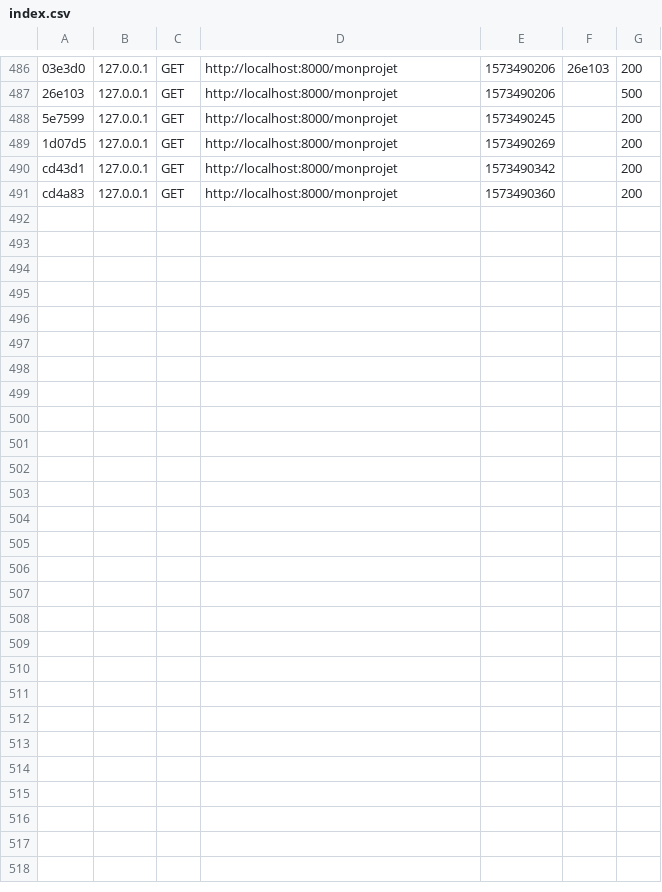
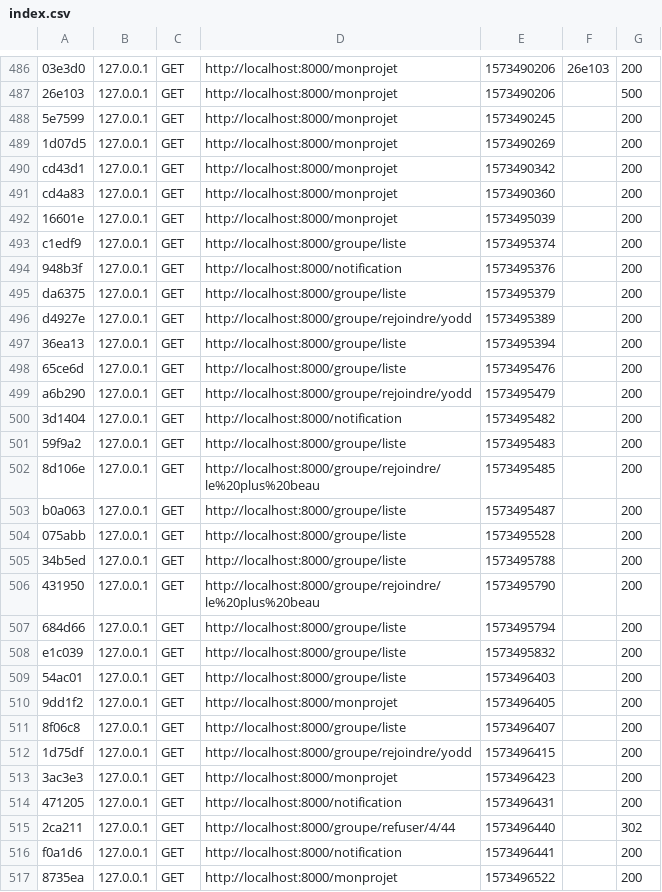
Before and after one commit to Faycalth/PTUT2, a CSV file: var/cache/dev/profiler/index.csv, drawn as a sheet; only a part is shown, gaps mark what is left out.

```diff
--- a/var/cache/dev/profiler/index.csv
+++ b/var/cache/dev/profiler/index.csv
@@ -491 +491,27 @@ cd43d1,127.0.0.1,GET,http://localhost:8000/monprojet,1573490342,,200
 cd4a83,127.0.0.1,GET,http://localhost:8000/monprojet,1573490360,,200
+16601e,127.0.0.1,GET,http://localhost:8000/monprojet,1573495039,,200
+c1edf9,127.0.0.1,GET,http://localhost:8000/groupe/liste,1573495374,,200
+948b3f,127.0.0.1,GET,http://localhost:8000/notification,1573495376,,200
+da6375,127.0.0.1,GET,http://localhost:8000/groupe/liste,1573495379,,200
+d4927e,127.0.0.1,GET,http://localhost:8000/groupe/rejoindre/yodd,1573495389,,200
+36ea13,127.0.0.1,GET,http://localhost:8000/groupe/liste,1573495394,,200
+65ce6d,127.0.0.1,GET,http://localhost:8000/groupe/liste,1573495476,,200
+a6b290,127.0.0.1,GET,http://localhost:8000/groupe/rejoindre/yodd,1573495479,,200
+3d1404,127.0.0.1,GET,http://localhost:8000/notification,1573495482,,200
+59f9a2,127.0.0.1,GET,http://localhost:8000/groupe/liste,1573495483,,200
+8d106e,127.0.0.1,GET,http://localhost:8000/groupe/rejoindre/le%20plus%20beau,1573495485,,200
+b0a063,127.0.0.1,GET,http://localhost:8000/groupe/liste,1573495487,,200
+075abb,127.0.0.1,GET,http://localhost:8000/groupe/liste,1573495528,,200
+34b5ed,127.0.0.1,GET,http://localhost:8000/groupe/liste,1573495788,,200
+431950,127.0.0.1,GET,http://localhost:8000/groupe/rejoindre/le%20plus%20beau,1573495790,,200
+684d66,127.0.0.1,GET,http://localhost:8000/groupe/liste,1573495794,,200
+e1c039,127.0.0.1,GET,http://localhost:8000/groupe/liste,1573495832,,200
+54ac01,127.0.0.1,GET,http://localhost:8000/groupe/liste,1573496403,,200
+9dd1f2,127.0.0.1,GET,http://localhost:8000/monprojet,1573496405,,200
+8f06c8,127.0.0.1,GET,http://localhost:8000/groupe/liste,1573496407,,200
+1d75df,127.0.0.1,GET,http://localhost:8000/groupe/rejoindre/yodd,1573496415,,200
+3ac3e3,127.0.0.1,GET,http://localhost:8000/monprojet,1573496423,,200
+471205,127.0.0.1,GET,http://localhost:8000/notification,1573496431,,200
+2ca211,127.0.0.1,GET,http://localhost:8000/groupe/refuser/4/44,1573496440,,302
+f0a1d6,127.0.0.1,GET,http://localhost:8000/notification,1573496441,,200
+8735ea,127.0.0.1,GET,http://localhost:8000/monprojet,1573496522,,200
```
Also changed, not shown: 4 other files.
